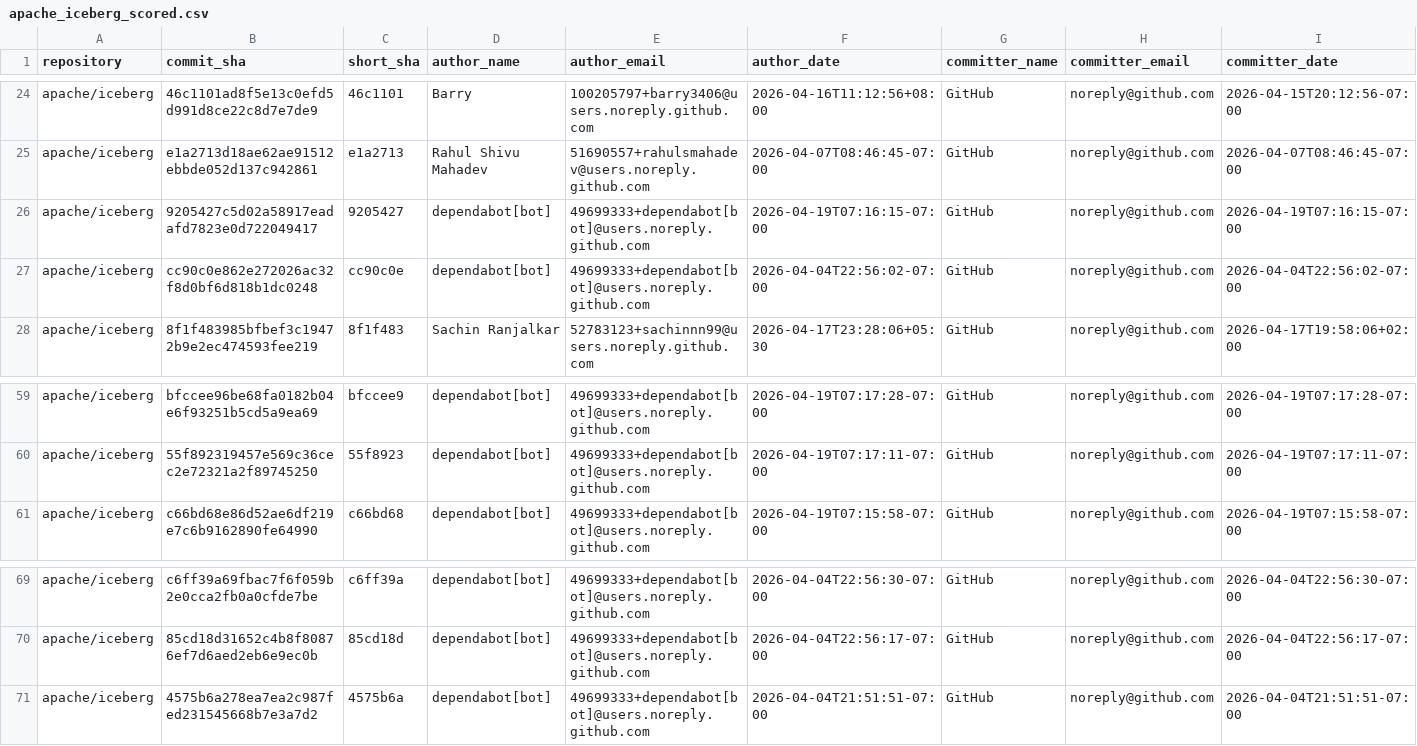
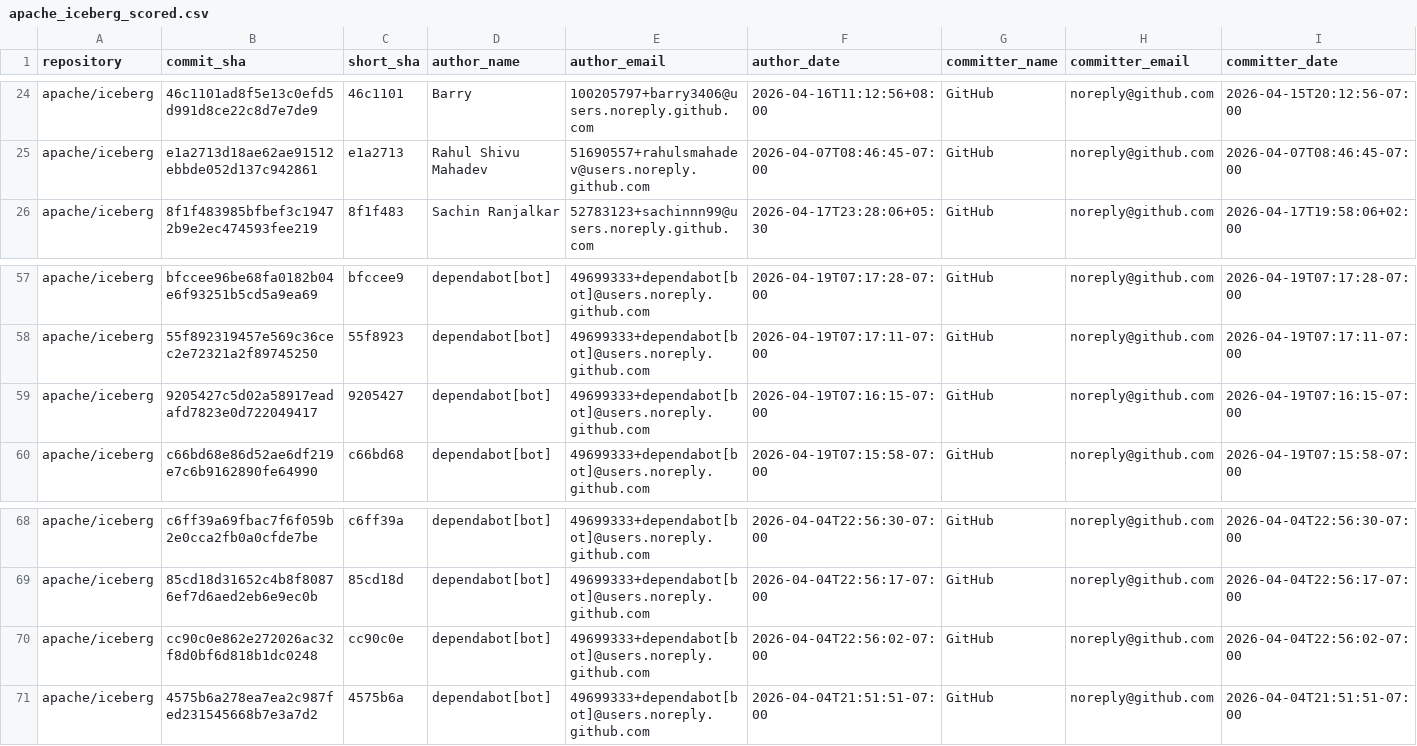
Before and after one commit to kevinjqliu/iceberg-activity-tracker, a CSV file: summaries/2026-04-01_to_2026-04-22/apache_iceberg_scored.csv, drawn as a sheet; only a part is shown, gaps mark what is left out; removed rows and columns are numbered as before the commit, all else as after; rows hold the shown columns only; the diff names each change by its address in the sheet, - before the commit and + after, or states it on an @@ line.

Commit message:
Group summary highlights by tight themes

```diff
--- a/summaries/2026-04-01_to_2026-04-22/apache_iceberg_scored.csv
+++ b/summaries/2026-04-01_to_2026-04-22/apache_iceberg_scored.csv
-row 26: apache/iceberg | 9205427c5d02a58917eadafd7823e0d722049417 | 9205427 | dependabot[bot] | 49699333+dependabot[bot]@users.noreply.github.com | 2026-04-19T07:16:15-07:00 | GitHub | noreply@github.com | 2026-04-19T07:16:15-07:00
-row 27: apache/iceberg | cc90c0e862e272026ac32f8d0bf6d818b1dc0248 | cc90c0e | dependabot[bot] | 49699333+dependabot[bot]@users.noreply.github.com | 2026-04-04T22:56:02-07:00 | GitHub | noreply@github.com | 2026-04-04T22:56:02-07:00
+row 59: apache/iceberg | 9205427c5d02a58917eadafd7823e0d722049417 | 9205427 | dependabot[bot] | 49699333+dependabot[bot]@users.noreply.github.com | 2026-04-19T07:16:15-07:00 | GitHub | noreply@github.com | 2026-04-19T07:16:15-07:00
+row 70: apache/iceberg | cc90c0e862e272026ac32f8d0bf6d818b1dc0248 | cc90c0e | dependabot[bot] | 49699333+dependabot[bot]@users.noreply.github.com | 2026-04-04T22:56:02-07:00 | GitHub | noreply@github.com | 2026-04-04T22:56:02-07:00
```
Also changed, not shown: summaries/2026-04-22_to_2026-05-13/apache_iceberg_scored.csv, summaries/2026-05-13_to_2026-06-03/apache_iceberg_scored.csv, 25 other files.
